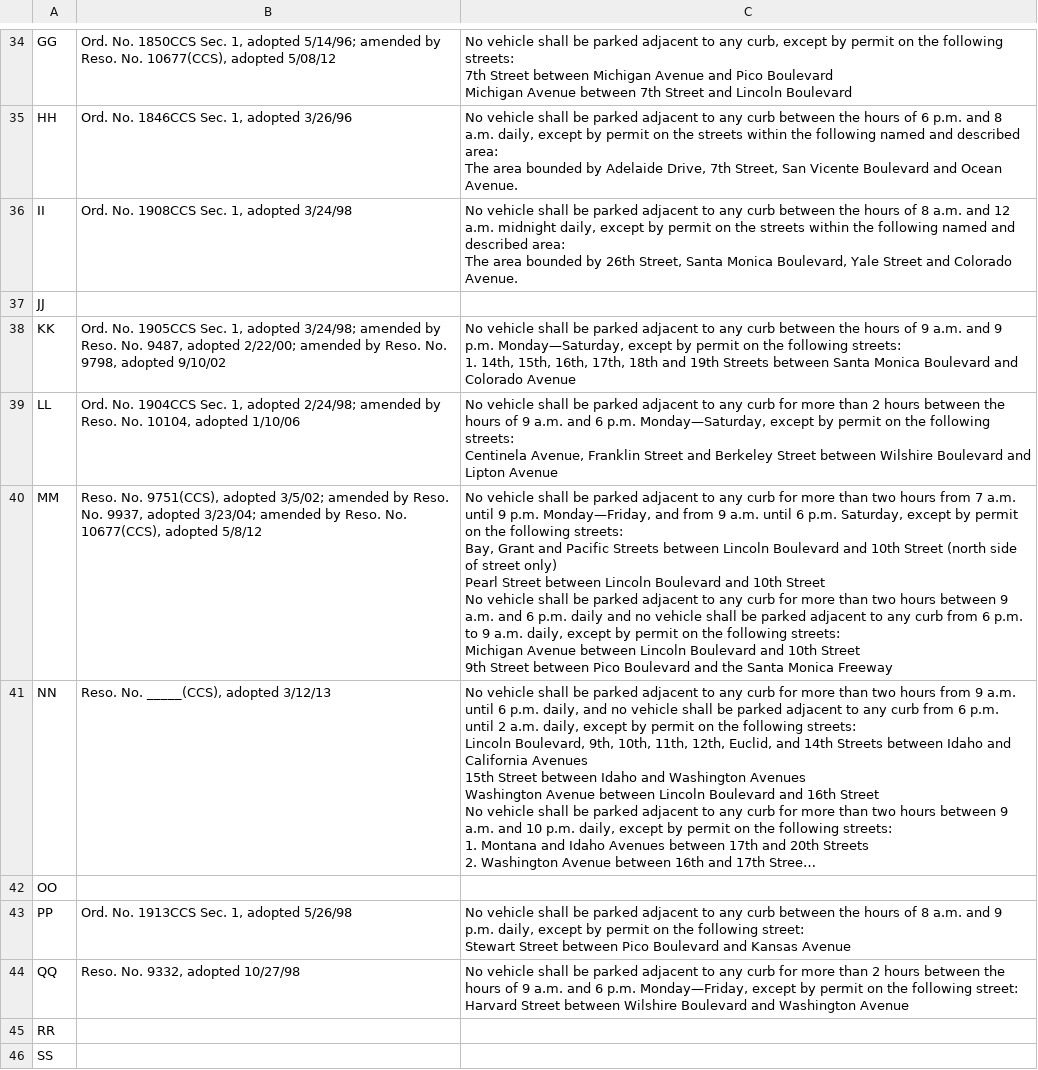
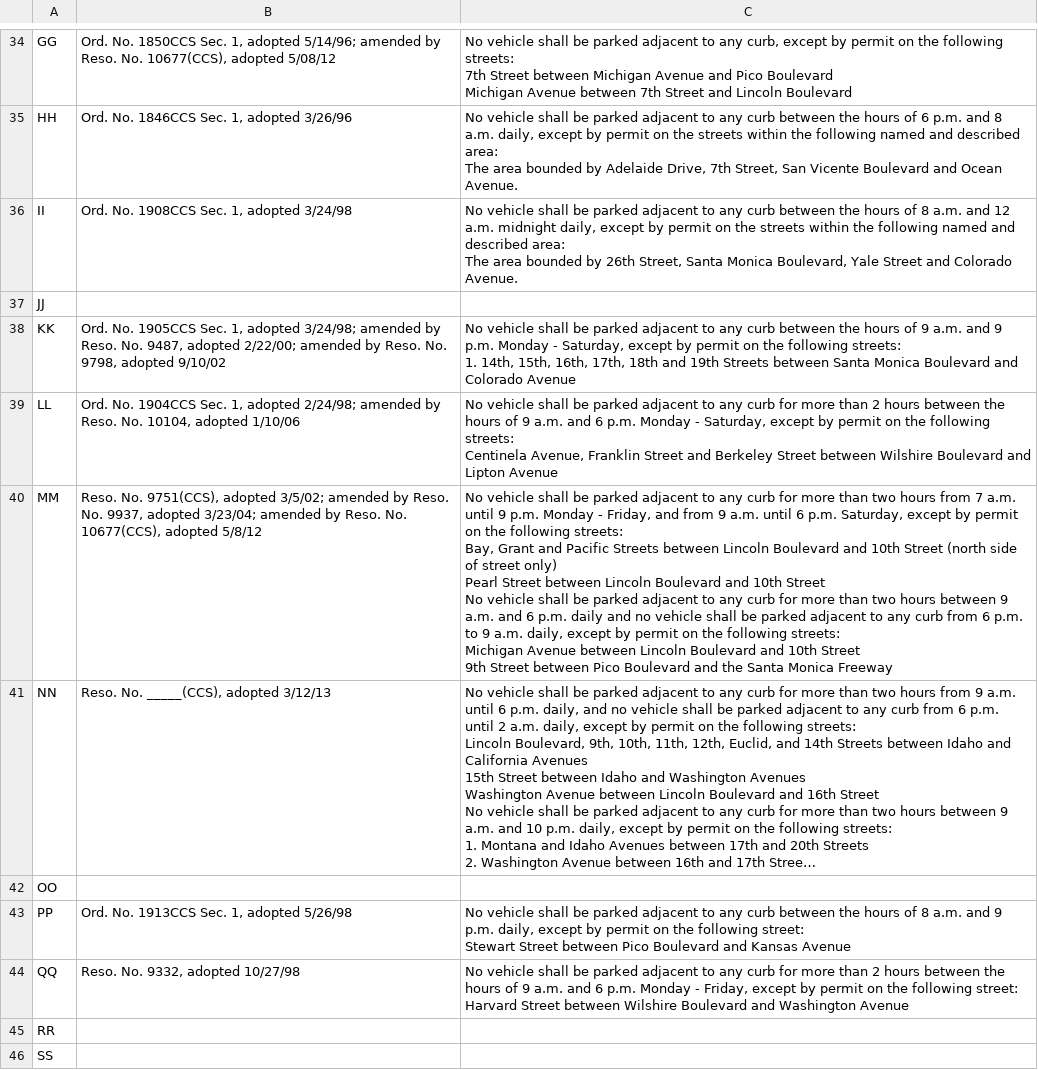
Before and after one commit to CityofSantaMonica/GIS, a CSV file: streets/parking/preferential-zone-information.csv, drawn as a sheet; only a part is shown, gaps mark what is left out; long unchanged cells end in …; the diff covers the shown part only; the diff names each change by its address in the sheet, - before the commit and + after, or states it on an @@ line.

Commit message:
fixed range characters

```diff
--- a/streets/parking/preferential-zone-information.csv
+++ b/streets/parking/preferential-zone-information.csv
-C38: …9 p.m. Monday—Saturday, except by…
+C38: …9 p.m. Monday - Saturday, except by…
-C39: …6 p.m. Monday—Saturday, except by…
+C39: …6 p.m. Monday - Saturday, except by…
-C40: …9 p.m. Monday—Friday, and from…
+C40: …9 p.m. Monday - Friday, and from…
-C44: …6 p.m. Monday—Friday, except by…
+C44: …6 p.m. Monday - Friday, except by…
```
Also changed, not shown: 10 edited cells elsewhere in this file.
